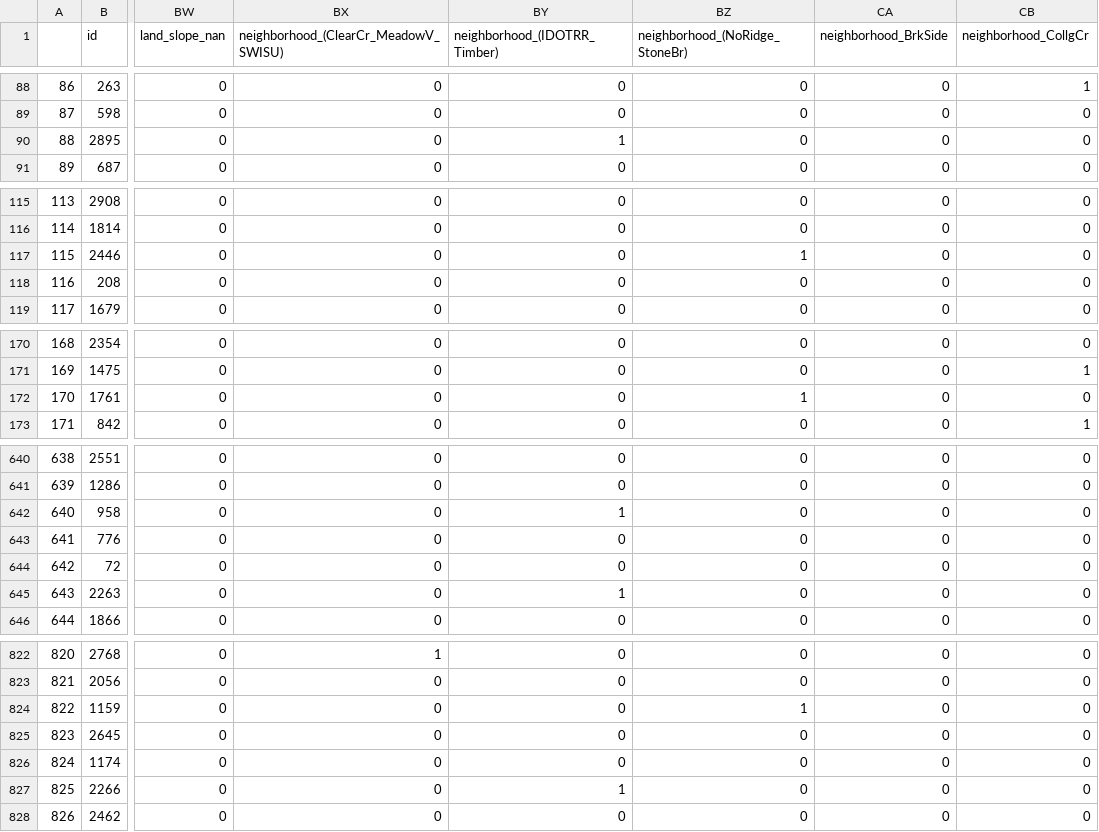
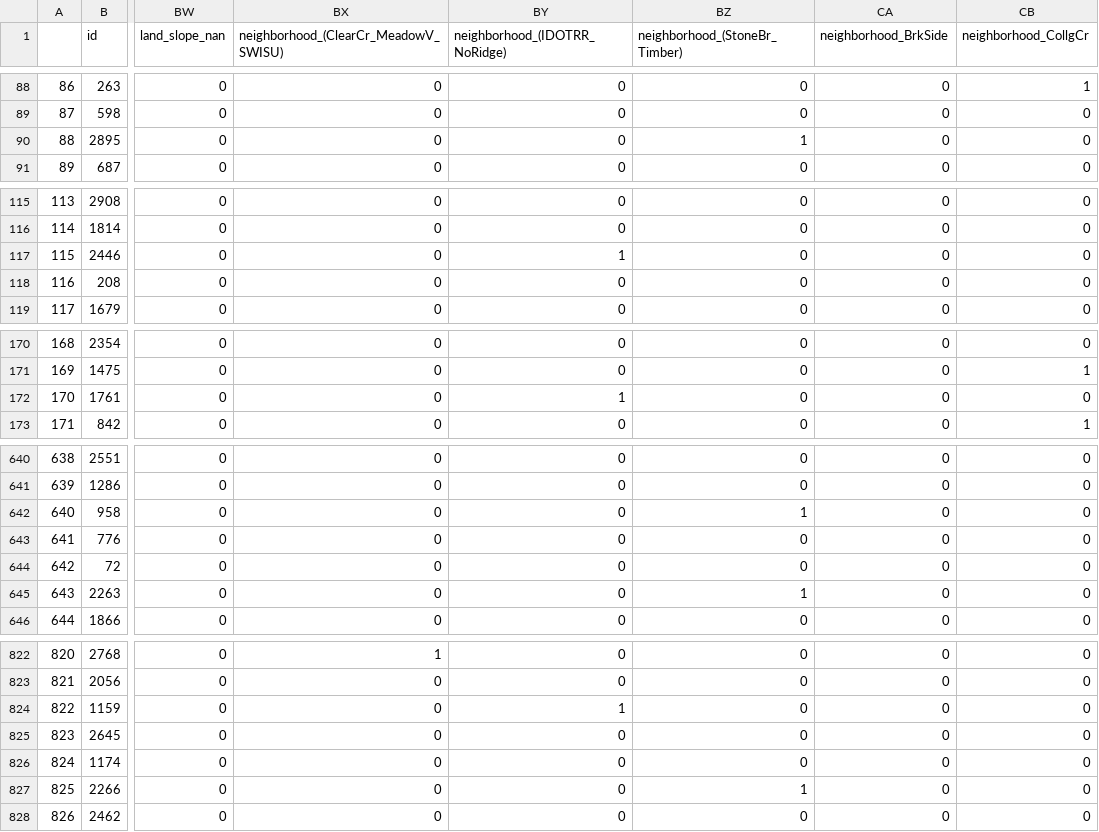
Before and after one commit to Avanyali/Ames_Housing_Flipping_Analysis, a CSV file: datasets/modified_test.csv, drawn as a sheet; only a part is shown, gaps mark what is left out; the diff covers the shown part only; the diff names each change by its address in the sheet, - before the commit and + after, or states it on an @@ line.

```diff
--- a/datasets/modified_test.csv
+++ b/datasets/modified_test.csv
-BY1: neighborhood_(IDOTRR_Timber)
+BY1: neighborhood_(IDOTRR_NoRidge)
-BZ1: neighborhood_(NoRidge_StoneBr)
+BZ1: neighborhood_(StoneBr_Timber)
-BY90 (neighborhood_(IDOTRR_NoRidge)): 1
+BY90 (neighborhood_(IDOTRR_NoRidge)): 0
-BZ90 (neighborhood_(StoneBr_Timber)): 0
+BZ90 (neighborhood_(StoneBr_Timber)): 1
-BY117 (neighborhood_(IDOTRR_NoRidge)): 0
+BY117 (neighborhood_(IDOTRR_NoRidge)): 1
-BZ117 (neighborhood_(StoneBr_Timber)): 1
+BZ117 (neighborhood_(StoneBr_Timber)): 0
-BY172 (neighborhood_(IDOTRR_NoRidge)): 0
+BY172 (neighborhood_(IDOTRR_NoRidge)): 1
-BZ172 (neighborhood_(StoneBr_Timber)): 1
+BZ172 (neighborhood_(StoneBr_Timber)): 0
-BY642 (neighborhood_(IDOTRR_NoRidge)): 1
+BY642 (neighborhood_(IDOTRR_NoRidge)): 0
-BZ642 (neighborhood_(StoneBr_Timber)): 0
+BZ642 (neighborhood_(StoneBr_Timber)): 1
-BY645 (neighborhood_(IDOTRR_NoRidge)): 1
+BY645 (neighborhood_(IDOTRR_NoRidge)): 0
-BZ645 (neighborhood_(StoneBr_Timber)): 0
+BZ645 (neighborhood_(StoneBr_Timber)): 1
-BY824 (neighborhood_(IDOTRR_NoRidge)): 0
+BY824 (neighborhood_(IDOTRR_NoRidge)): 1
-BZ824 (neighborhood_(StoneBr_Timber)): 1
+BZ824 (neighborhood_(StoneBr_Timber)): 0
-BY827 (neighborhood_(IDOTRR_NoRidge)): 1
+BY827 (neighborhood_(IDOTRR_NoRidge)): 0
-BZ827 (neighborhood_(StoneBr_Timber)): 0
+BZ827 (neighborhood_(StoneBr_Timber)): 1
```
Also changed, not shown: 80 edited cells elsewhere in this file, datasets/kaggle_submission_01.csv, datasets/modified_train.csv, 8 other files.
